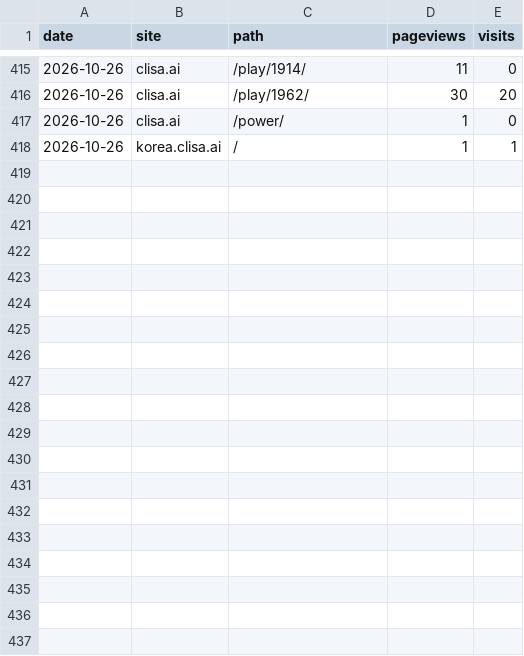
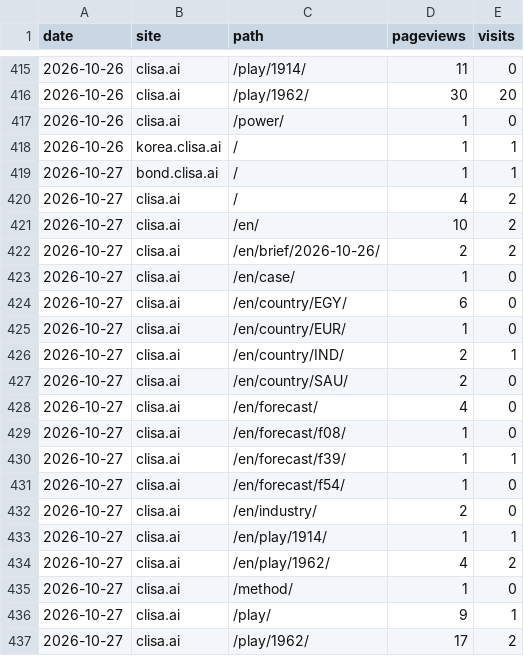
Before and after one commit to kojaeseong/clisa_bond, a CSV file: data/pages.csv, drawn as a sheet; only a part is shown, gaps mark what is left out; the diff names each change by its address in the sheet, - before the commit and + after, or states it on an @@ line.

```diff
--- a/data/pages.csv
+++ b/data/pages.csv
+row 419: 2026-10-27 | bond.clisa.ai | / | 1 | 1
+row 420: 2026-10-27 | clisa.ai | / | 4 | 2
+row 421: 2026-10-27 | clisa.ai | /en/ | 10 | 2
+row 422: 2026-10-27 | clisa.ai | /en/brief/2026-10-26/ | 2 | 2
+row 423: 2026-10-27 | clisa.ai | /en/case/ | 1 | 0
+row 424: 2026-10-27 | clisa.ai | /en/country/EGY/ | 6 | 0
+row 425: 2026-10-27 | clisa.ai | /en/country/EUR/ | 1 | 0
+row 426: 2026-10-27 | clisa.ai | /en/country/IND/ | 2 | 1
+row 427: 2026-10-27 | clisa.ai | /en/country/SAU/ | 2 | 0
+row 428: 2026-10-27 | clisa.ai | /en/forecast/ | 4 | 0
+row 429: 2026-10-27 | clisa.ai | /en/forecast/f08/ | 1 | 0
+row 430: 2026-10-27 | clisa.ai | /en/forecast/f39/ | 1 | 1
+row 431: 2026-10-27 | clisa.ai | /en/forecast/f54/ | 1 | 0
+row 432: 2026-10-27 | clisa.ai | /en/industry/ | 2 | 0
+row 433: 2026-10-27 | clisa.ai | /en/play/1914/ | 1 | 1
+row 434: 2026-10-27 | clisa.ai | /en/play/1962/ | 4 | 2
+row 435: 2026-10-27 | clisa.ai | /method/ | 1 | 0
+row 436: 2026-10-27 | clisa.ai | /play/ | 9 | 1
+row 437: 2026-10-27 | clisa.ai | /play/1962/ | 17 | 2
```
Also changed, not shown: data/referers.csv, data/visits.csv, 4 other files.
